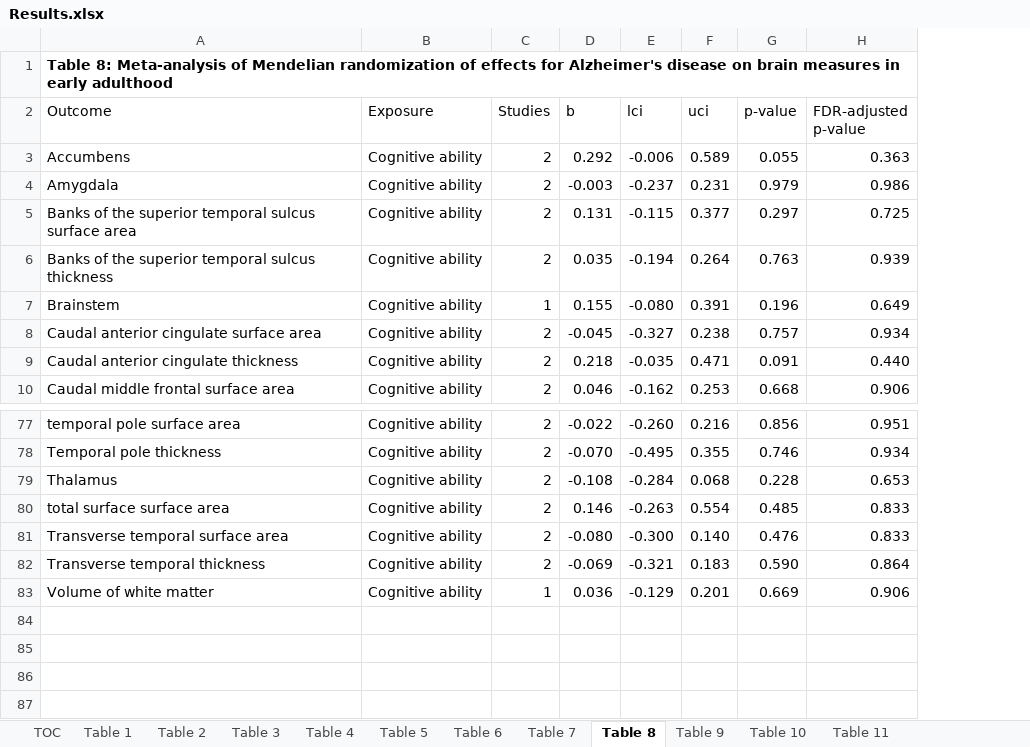
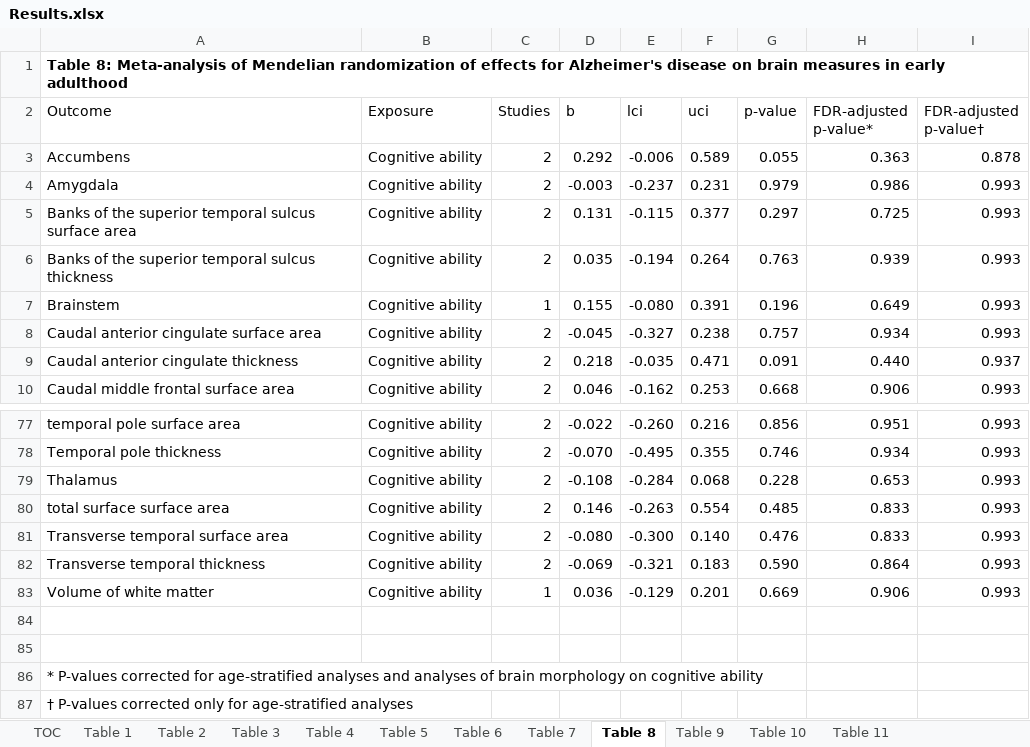
Before and after one commit to rskl92/intelligence_brain_morphology_bidirectional_MR, an Excel workbook: Results/Results.xlsx, sheet Table 8, drawn as a sheet; only a part is shown, gaps mark what is left out; values as stored, in another font and other column widths than the file's, no borders; table styles not drawn; the diff names each change by its address in the sheet, - before the commit and + after, or states it on an @@ line.

```diff
--- a/Results/Results.xlsx (sheet Table 8)
+++ b/Results/Results.xlsx (sheet Table 8)
+column I (FDR-adjusted p-value†), rows 3-10: 0.878 | 0.993 | 0.993 | 0.993 | 0.993 | 0.993 | 0.937 | 0.993; rows 77-83: all 0.993
-H2: FDR-adjusted p-value
+H2: FDR-adjusted p-value*
+row 84: (empty)
+row 85: (empty)
+row 86: * P-values corrected for age-stratified analyses and analyses of brain morphology on cognitive ability
+row 87: † P-values corrected only for age-stratified analyses
```
Also changed, not shown: sheet Table 9, sheet Table 4.
